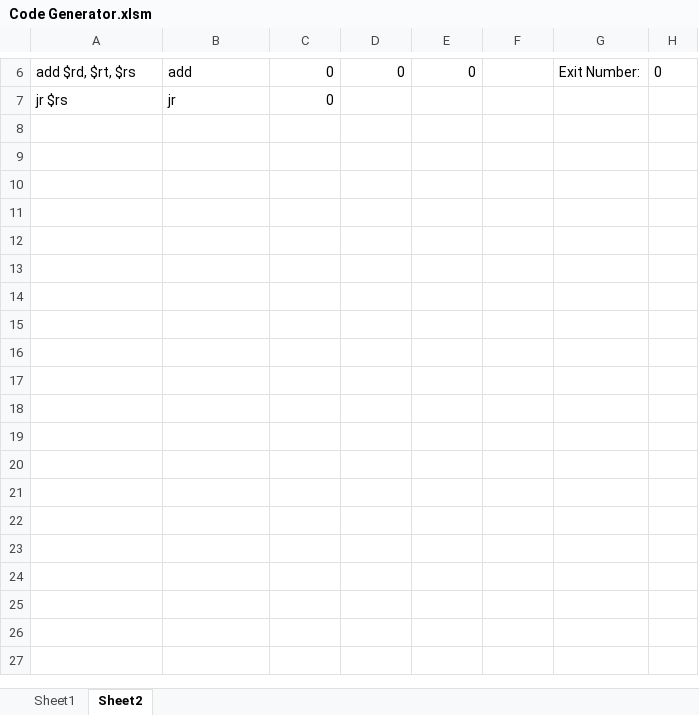
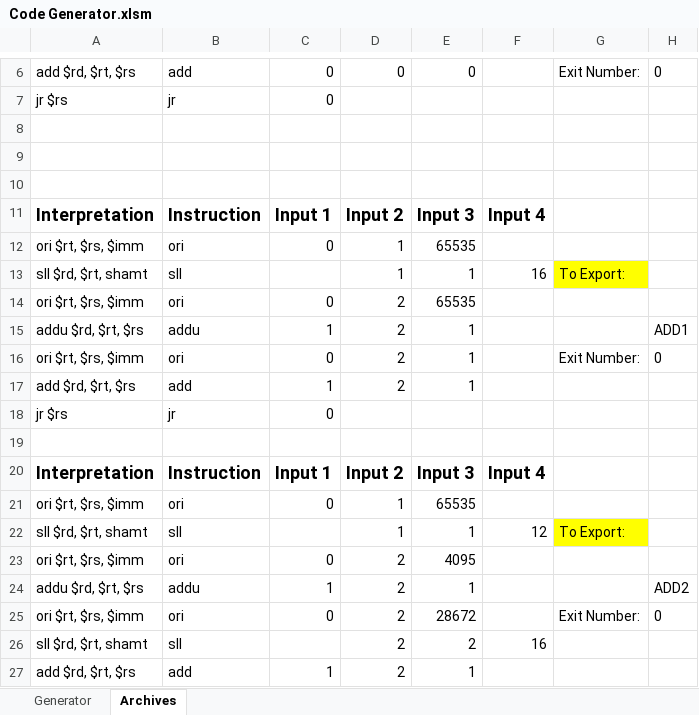
Before and after one commit to marcus-neo/mjnwlc, an Excel workbook: Code Generator.xlsm, sheet Archives, drawn as a sheet; only a part is shown, gaps mark what is left out; values as stored, in another font and other column widths than the file's, no borders; charts and pictures not drawn; the diff covers the shown part only; the diff names each change by its address in the sheet, - before the commit and + after, or states it on an @@ line.

Commit message:
asd

```diff
--- a/Code Generator.xlsm (sheet Archives)
+++ b/Code Generator.xlsm (sheet Archives)
-sheet tab: Sheet1
+sheet tab: Generator
-sheet tab: Sheet2
+sheet tab: Archives
+row 8: (empty)
+row 9: (empty)
+row 10: (empty)
+row 11: Interpretation | Instruction | Input 1 | Input 2 | Input 3 | Input 4
+row 12: ori $rt, $rs, $imm | ori | 0 | 1 | 65535
+row 13: sll $rd, $rt, shamt | sll |  | 1 | 1 | 16 | To Export:
+row 14: ori $rt, $rs, $imm | ori | 0 | 2 | 65535
+row 15: addu $rd, $rt, $rs | addu | 1 | 2 | 1 |  |  | ADD1
+row 16: ori $rt, $rs, $imm | ori | 0 | 2 | 1 |  | Exit Number: | 0
+row 17: add $rd, $rt, $rs | add | 1 | 2 | 1
+row 18: jr $rs | jr | 0
+row 19: (empty)
+row 20: Interpretation | Instruction | Input 1 | Input 2 | Input 3 | Input 4
+row 21: ori $rt, $rs, $imm | ori | 0 | 1 | 65535
+row 22: sll $rd, $rt, shamt | sll |  | 1 | 1 | 12 | To Export:
+row 23: ori $rt, $rs, $imm | ori | 0 | 2 | 4095
+row 24: addu $rd, $rt, $rs | addu | 1 | 2 | 1 |  |  | ADD2
+row 25: ori $rt, $rs, $imm | ori | 0 | 2 | 28672 |  | Exit Number: | 0
+row 26: sll $rd, $rt, shamt | sll |  | 2 | 2 | 16
+row 27: add $rd, $rt, $rs | add | 1 | 2 | 1
```
Also changed, not shown: 80 added rows elsewhere in this sheet, sheet Generator, charts or pictures.
